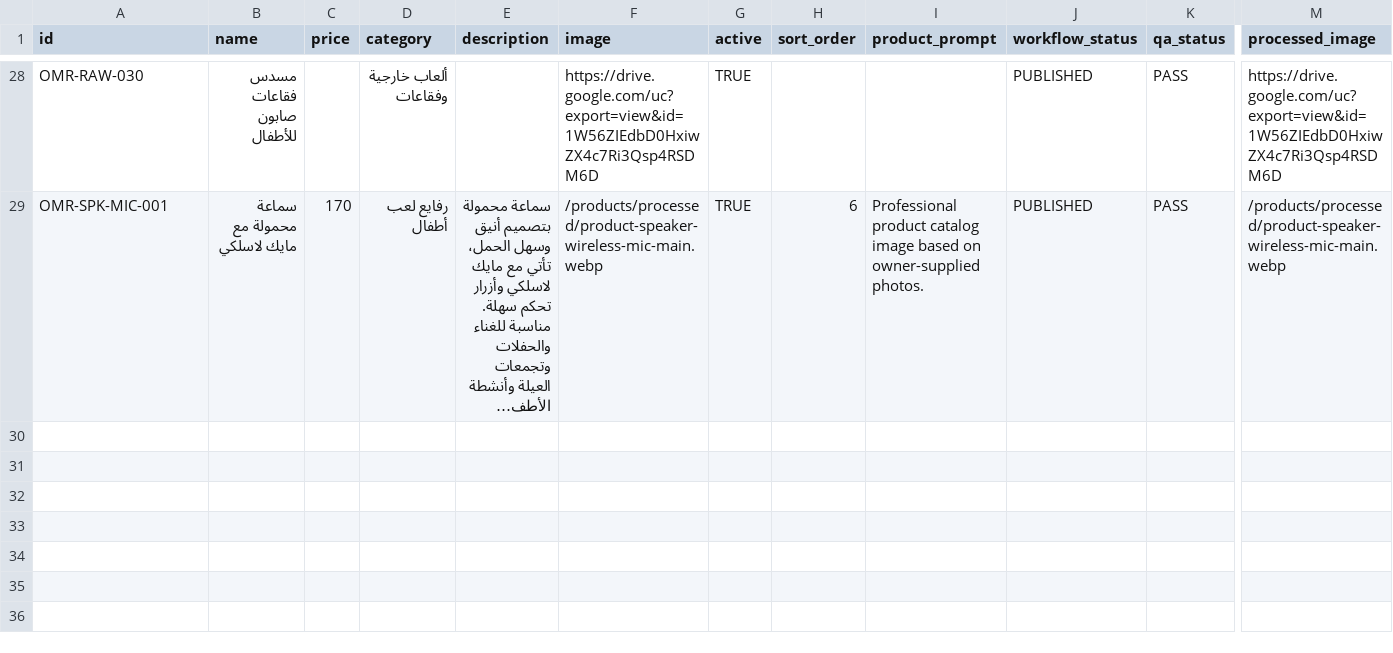
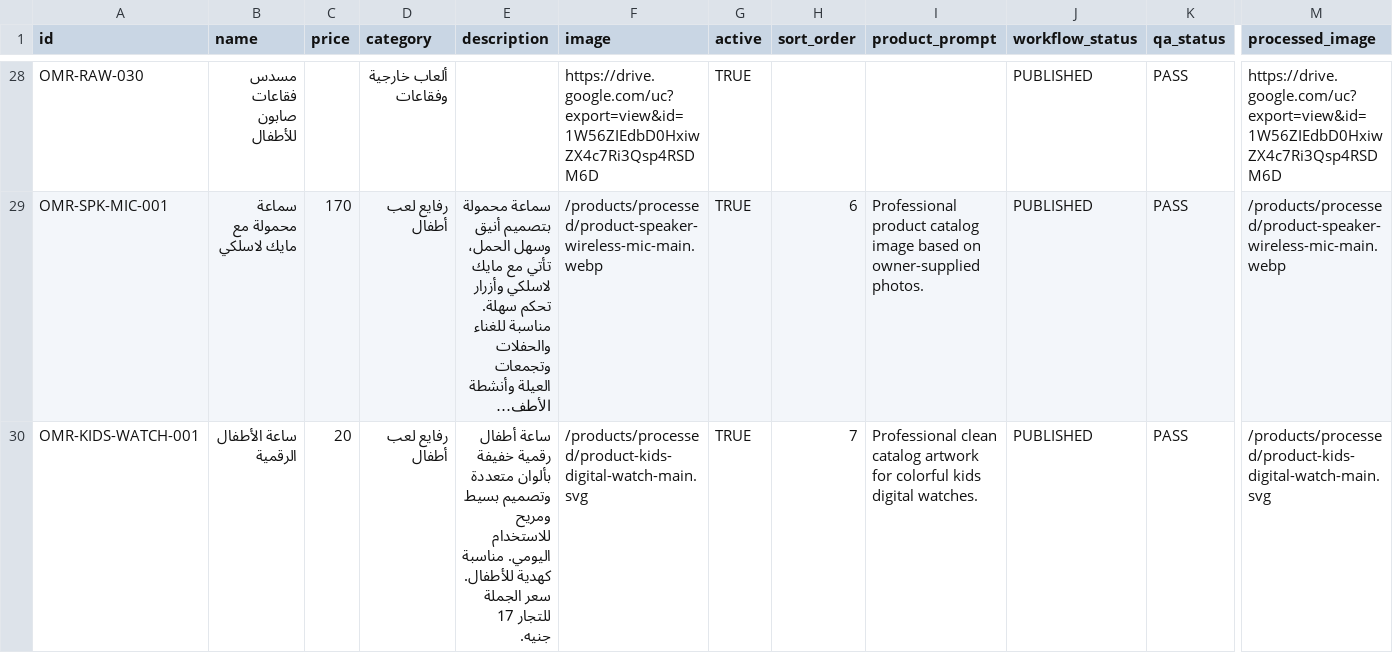
Before and after one commit to alaaomran2020/omran-store-live, a CSV file: public/catalog/products.csv, drawn as a sheet; only a part is shown, gaps mark what is left out; long unchanged cells end in …; rows hold the shown columns only; the diff names each change by its address in the sheet, - before the commit and + after, or states it on an @@ line.

Commit message:
feat(products): publish kids digital watch (#132)

```diff
--- a/public/catalog/products.csv
+++ b/public/catalog/products.csv
+row 30: OMR-KIDS-WATCH-001 | ساعة الأطفال الرقمية | 20 | رفايع لعب أطفال | ساعة أطفال رقمية خفيفة بألوان متعددة وتصميم بسيط ومريح للاستخدام اليومي. مناسبة كهدية للأطفال. سعر الجملة للتجار 17 جنيه. | /products/processed/product-kids-digital-watch-main.svg | TRUE | 7 | Professional clean catalog artwork for colorful kids digital watches. | PUBLISHED | PASS | /products/processed/product-kids-digital-watch-main.svg
```
Also changed, not shown: 3 other files.
